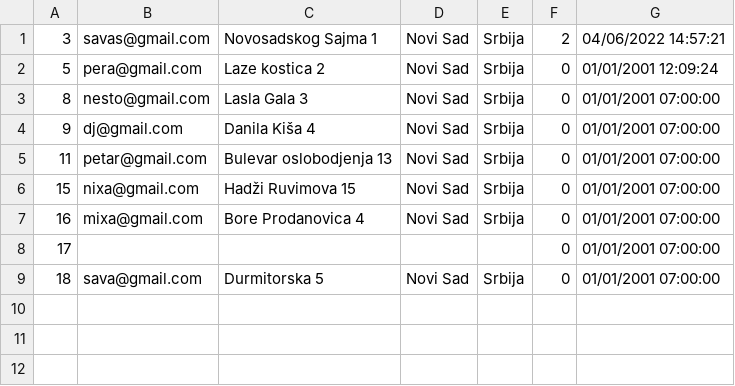
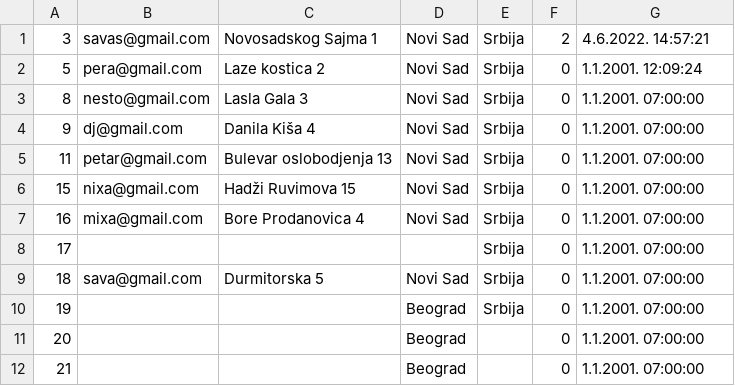
Before and after one commit to dandza7/IN-Tim-9-SIMS-HCI, a CSV file: WpfApp1/Resources/Data/patients.csv, drawn as a sheet.

```diff
--- a/WpfApp1/Resources/Data/patients.csv
+++ b/WpfApp1/Resources/Data/patients.csv
@@ -1,9 +1,12 @@
-3;savas@gmail.com;Novosadskog Sajma 1;Novi Sad;Srbija;2;04/06/2022 14:57:21
-5;pera@gmail.com;Laze kostica 2;Novi Sad;Srbija;0;01/01/2001 12:09:24
-8;nesto@gmail.com;Lasla Gala 3;Novi Sad;Srbija;0;01/01/2001 07:00:00
-9;dj@gmail.com;Danila Kiša 4;Novi Sad;Srbija;0;01/01/2001 07:00:00
-11;petar@gmail.com;Bulevar oslobodjenja 13;Novi Sad;Srbija;0;01/01/2001 07:00:00
-15;nixa@gmail.com;Hadži Ruvimova 15;Novi Sad;Srbija;0;01/01/2001 07:00:00
-16;mixa@gmail.com;Bore Prodanovica 4;Novi Sad;Srbija;0;01/01/2001 07:00:00
-17;;;;;0;01/01/2001 07:00:00
-18;sava@gmail.com;Durmitorska 5;Novi Sad;Srbija;0;01/01/2001 07:00:00
+3;savas@gmail.com;Novosadskog Sajma 1;Novi Sad;Srbija;2;4.6.2022. 14:57:21
+5;pera@gmail.com;Laze kostica 2;Novi Sad;Srbija;0;1.1.2001. 12:09:24
+8;nesto@gmail.com;Lasla Gala 3;Novi Sad;Srbija;0;1.1.2001. 07:00:00
+9;dj@gmail.com;Danila Kiša 4;Novi Sad;Srbija;0;1.1.2001. 07:00:00
+11;petar@gmail.com;Bulevar oslobodjenja 13;Novi Sad;Srbija;0;1.1.2001. 07:00:00
+15;nixa@gmail.com;Hadži Ruvimova 15;Novi Sad;Srbija;0;1.1.2001. 07:00:00
+16;mixa@gmail.com;Bore Prodanovica 4;Novi Sad;Srbija;0;1.1.2001. 07:00:00
+17;;;;Srbija;0;1.1.2001. 07:00:00
+18;sava@gmail.com;Durmitorska 5;Novi Sad;Srbija;0;1.1.2001. 07:00:00
+19;;;Beograd;Srbija;0;1.1.2001. 07:00:00
+20;;;Beograd;;0;1.1.2001. 07:00:00
+21;;;Beograd;;0;1.1.2001. 07:00:00
```
Also changed, not shown: WpfApp1/Resources/Data/user.csv, 20 other files.
